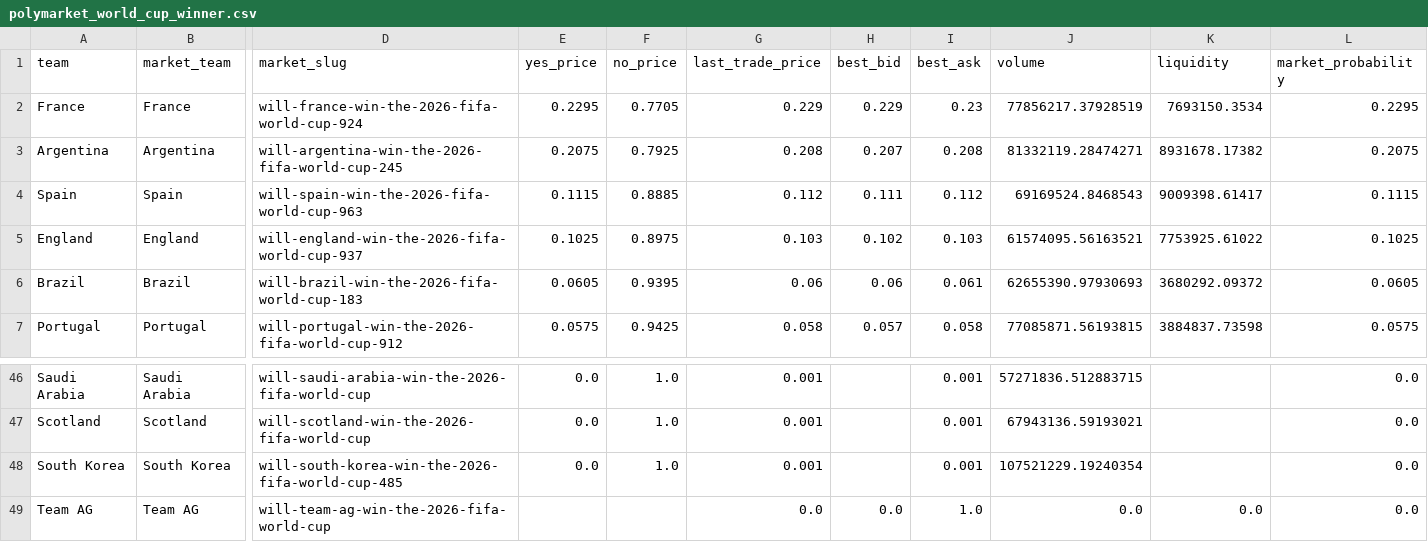
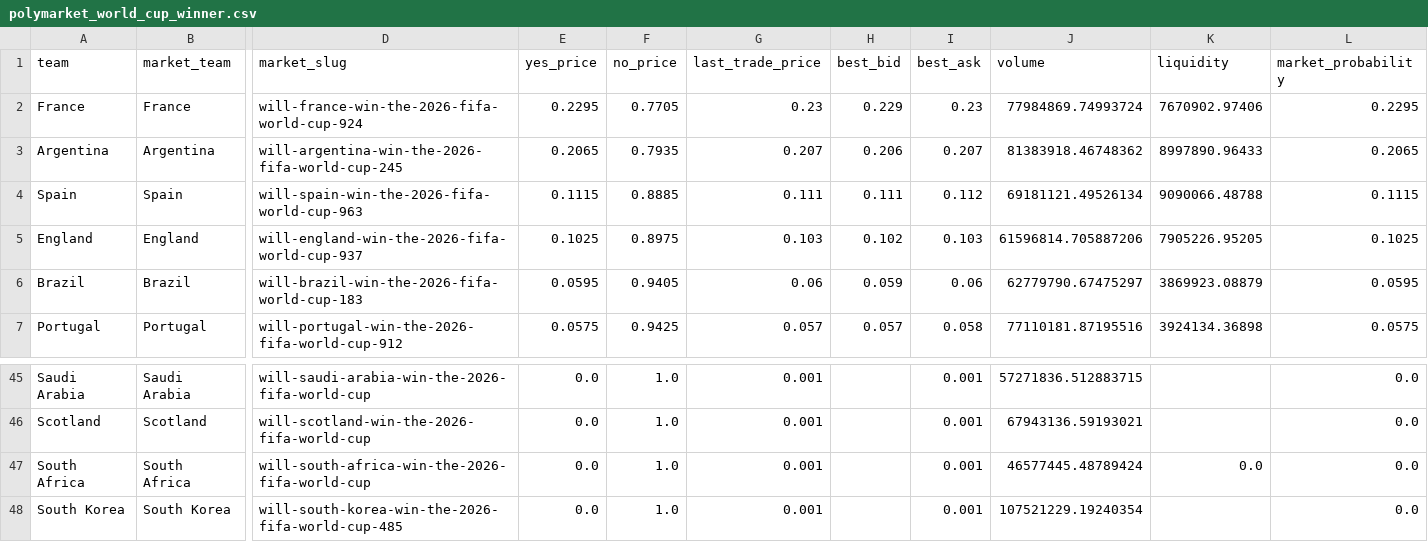
Before and after one commit to matteodethomasis-svg/wc2026-model, a CSV file: data/interim/polymarket_world_cup_winner.csv, drawn as a sheet; only a part is shown, gaps mark what is left out; the shorter side is filled out with more unchanged rows; rows hold the shown columns only; the diff covers the shown part only; the diff names each change by its address in the sheet, - before the commit and + after, or states it on an @@ line.

```diff
--- a/data/interim/polymarket_world_cup_winner.csv
+++ b/data/interim/polymarket_world_cup_winner.csv
-G2 (last_trade_price): 0.229
+G2 (last_trade_price): 0.23
-J2 (volume): 77856217.37928519
+J2 (volume): 77984869.74993724
-K2 (liquidity): 7693150.3534
+K2 (liquidity): 7670902.97406
-E3 (yes_price): 0.2075
+E3 (yes_price): 0.2065
-F3 (no_price): 0.7925
+F3 (no_price): 0.7935
-G3 (last_trade_price): 0.208
+G3 (last_trade_price): 0.207
-H3 (best_bid): 0.207
+H3 (best_bid): 0.206
-I3 (best_ask): 0.208
+I3 (best_ask): 0.207
-J3 (volume): 81332119.28474271
+J3 (volume): 81383918.46748362
-K3 (liquidity): 8931678.17382
+K3 (liquidity): 8997890.96433
-L3 (market_probability): 0.2075
+L3 (market_probability): 0.2065
-G4 (last_trade_price): 0.112
+G4 (last_trade_price): 0.111
-J4 (volume): 69169524.8468543
+J4 (volume): 69181121.49526134
-K4 (liquidity): 9009398.61417
+K4 (liquidity): 9090066.48788
-J5 (volume): 61574095.56163521
+J5 (volume): 61596814.705887206
-K5 (liquidity): 7753925.61022
+K5 (liquidity): 7905226.95205
-E6 (yes_price): 0.0605
+E6 (yes_price): 0.0595
-F6 (no_price): 0.9395
+F6 (no_price): 0.9405
-H6 (best_bid): 0.06
+H6 (best_bid): 0.059
-I6 (best_ask): 0.061
+I6 (best_ask): 0.06
-J6 (volume): 62655390.97930693
+J6 (volume): 62779790.67475297
-K6 (liquidity): 3680292.09372
+K6 (liquidity): 3869923.08879
-L6 (market_probability): 0.0605
+L6 (market_probability): 0.0595
-G7 (last_trade_price): 0.058
+G7 (last_trade_price): 0.057
-J7 (volume): 77085871.56193815
+J7 (volume): 77110181.87195516
-K7 (liquidity): 3884837.73598
+K7 (liquidity): 3924134.36898
+row 47: South Africa | South Africa | will-south-africa-win-the-2026-fifa-world-cup | 0.0 | 1.0 | 0.001 |  | 0.001 | 46577445.48789424 | 0.0 | 0.0
```
Also changed, not shown: 1 removed row and 75 edited cells elsewhere in this file, reports/track_record_outright_ledger.csv, reports/wc2026_team_availability_features.csv, 5 other files.
